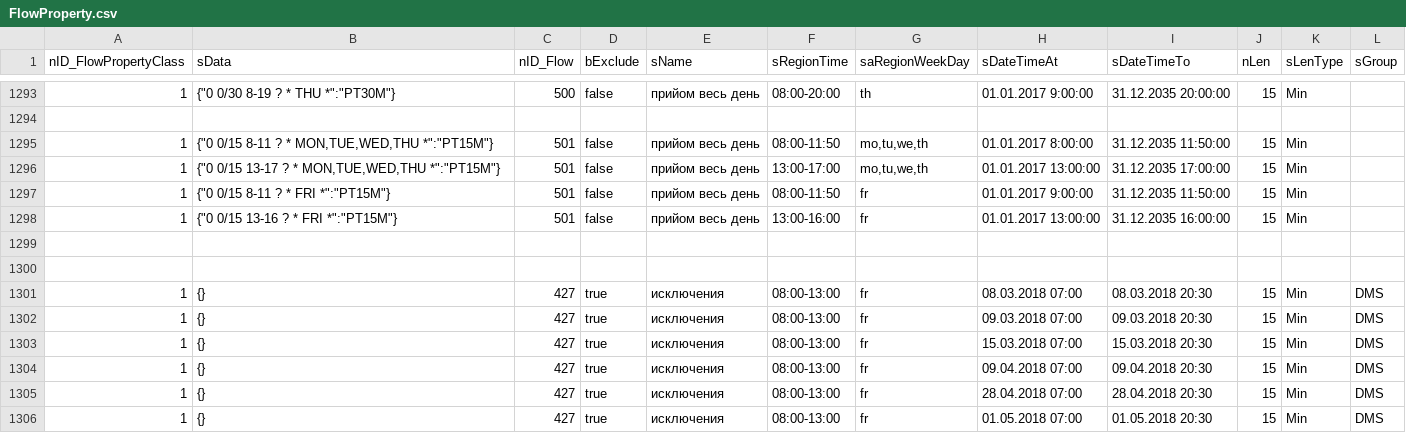
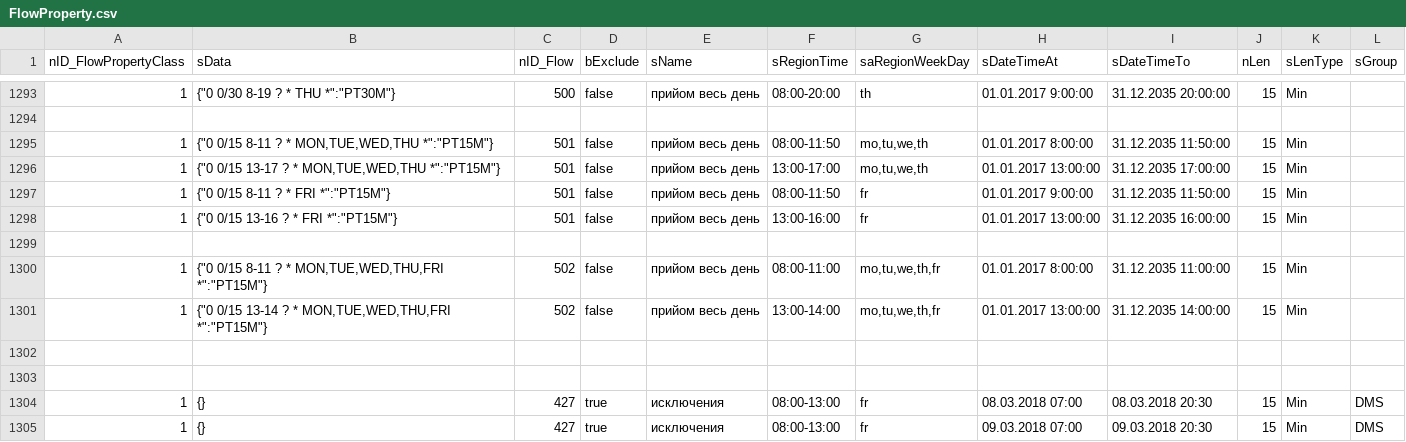
Before and after one commit to iGov-UA/iGov_Data, a CSV file: wf-region/src/main/resources/data/iGov__Test_Delta/FlowProperty.csv, drawn as a sheet; only a part is shown, gaps mark what is left out; the shorter side is filled out with more unchanged rows.

```diff
--- a/wf-region/src/main/resources/data/iGov__Test_Delta/FlowProperty.csv
+++ b/wf-region/src/main/resources/data/iGov__Test_Delta/FlowProperty.csv
@@ -1299,2 +1299,5 @@ nID_FlowPropertyClass;sData;nID_Flow;bExclude;sName;sRegionTime;saRegionWeekDay;
 
+1;{"0 0/15 8-11 ? * MON,TUE,WED,THU,FRI *":"PT15M"};502;false;прийом весь день;08:00-11:00;mo,tu,we,th,fr;01.01.2017  8:00:00;31.12.2035  11:00:00;15;Min;
+1;{"0 0/15 13-14 ? * MON,TUE,WED,THU,FRI *":"PT15M"};502;false;прийом весь день;13:00-14:00;mo,tu,we,th,fr;01.01.2017  13:00:00;31.12.2035  14:00:00;15;Min;
+
 
```
Also changed, not shown: wf-region/src/main/resources/data/iGov__Test_Delta/Flow.csv, wf-region/src/main/resources/data/iGov__Test_Delta/FlowLink.csv, 2 other files.
